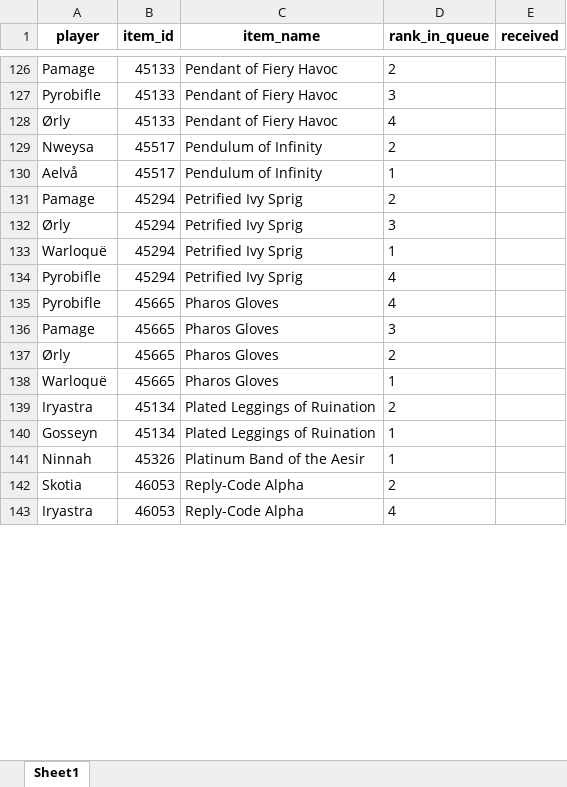
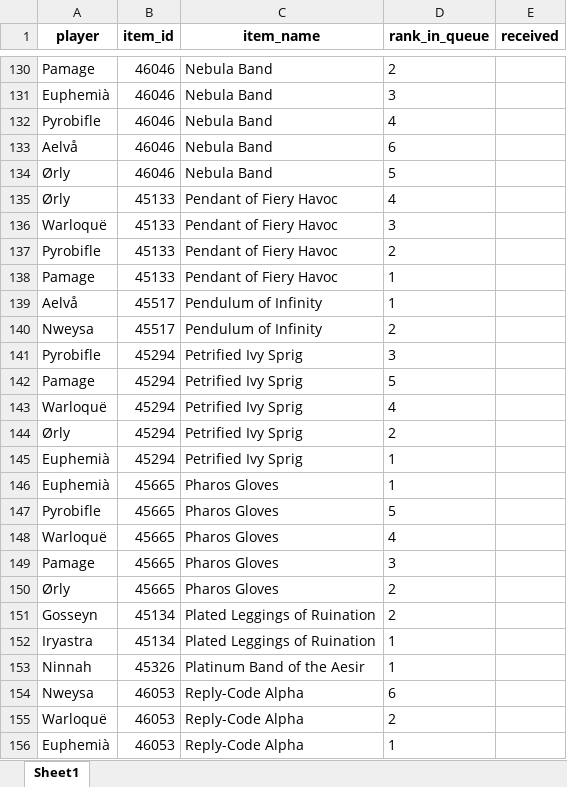
Before and after one commit to Sharptsa/Divide-BiS, an Excel workbook: data/players_priorities.xlsx, sheet Sheet1, drawn as a sheet; only a part is shown, gaps mark what is left out; the shorter side is filled out with more unchanged rows; values as stored, in another font and other column widths than the file's, no borders; removed rows and columns are numbered as before the commit, all else as after; the diff covers the shown part only; the diff names each change by its address in the sheet, - before the commit and + after, or states it on an @@ line.

```diff
--- a/data/players_priorities.xlsx (sheet Sheet1)
+++ b/data/players_priorities.xlsx (sheet Sheet1)
-B130 (item_id): 45133
+B130 (item_id): 46046
-C130 (item_name): Pendant of Fiery Havoc
+C130 (item_name): Nebula Band
-row 127: Pyrobifle | 45133 | Pendant of Fiery Havoc | 3
+row 131: Euphemià | 46046 | Nebula Band | 3
+row 132: Pyrobifle | 46046 | Nebula Band | 4
+row 133: Aelvå | 46046 | Nebula Band | 6
+row 134: Ørly | 46046 | Nebula Band | 5
+row 136: Warloquë | 45133 | Pendant of Fiery Havoc | 3
+row 137: Pyrobifle | 45133 | Pendant of Fiery Havoc | 2
+row 138: Pamage | 45133 | Pendant of Fiery Havoc | 1
@@ row 130 moved to row 139: Aelvå @@
+row 141: Pyrobifle | 45294 | Petrified Ivy Sprig | 3
-D142 (rank_in_queue): 2
+D142 (rank_in_queue): 5
+row 143: Warloquë | 45294 | Petrified Ivy Sprig | 4
-D144 (rank_in_queue): 3
+D144 (rank_in_queue): 2
-A145 (player): Warloquë
+A145 (player): Euphemià
-row 134: Pyrobifle | 45294 | Petrified Ivy Sprig | 4
+row 146: Euphemià | 45665 | Pharos Gloves | 1
-D147 (rank_in_queue): 4
+D147 (rank_in_queue): 5
+row 148: Warloquë | 45665 | Pharos Gloves | 4
-row 138: Warloquë | 45665 | Pharos Gloves | 1
-A151 (player): Iryastra
+A151 (player): Gosseyn
-A152 (player): Gosseyn
+A152 (player): Iryastra
+row 154: Nweysa | 46053 | Reply-Code Alpha | 6
-A155 (player): Skotia
+A155 (player): Warloquë
+row 156: Euphemià | 46053 | Reply-Code Alpha | 1
```
Also changed, not shown: 31 added rows, 24 removed rows, 15 moved rows and 39 edited cells elsewhere in this sheet, 3 other files.
